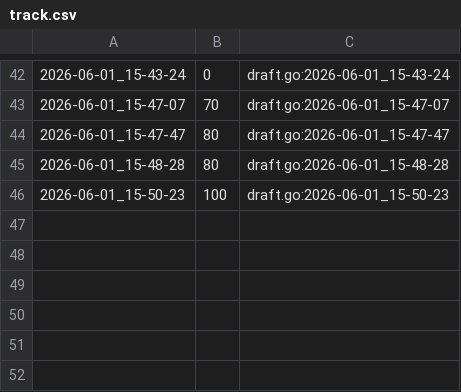
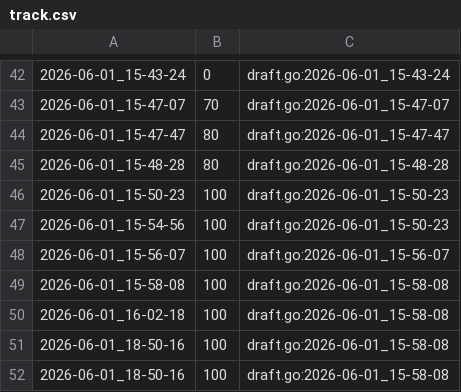
Before and after one commit to qxcode-course/ed-seg-bloco-a-pepe123uyt, a CSV file: ED/.tko/track/ed@balanceada/track.csv, drawn as a sheet; only a part is shown, gaps mark what is left out; the diff names each change by its address in the sheet, - before the commit and + after, or states it on an @@ line.

```diff
--- a/ED/.tko/track/ed@balanceada/track.csv
+++ b/ED/.tko/track/ed@balanceada/track.csv
+row 47: 2026-06-01_15-54-56 | 100 | draft.go:2026-06-01_15-50-23
+row 48: 2026-06-01_15-56-07 | 100 | draft.go:2026-06-01_15-56-07
+row 49: 2026-06-01_15-58-08 | 100 | draft.go:2026-06-01_15-58-08
+row 50: 2026-06-01_16-02-18 | 100 | draft.go:2026-06-01_15-58-08
+row 51: 2026-06-01_18-50-16 | 100 | draft.go:2026-06-01_15-58-08
+row 52: 2026-06-01_18-50-16 | 100 | draft.go:2026-06-01_15-58-08
```
Also changed, not shown: 20 other files.
